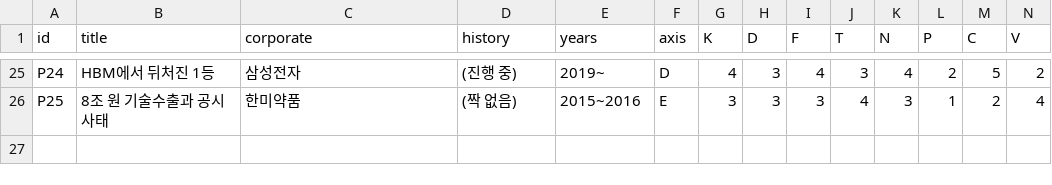
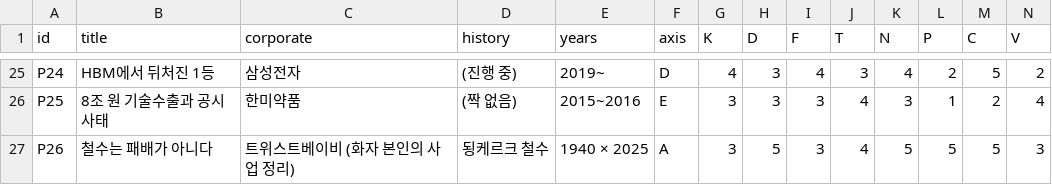
Before and after one commit to kyuho2-ux/historic_case, a CSV file: data/candidates.csv, drawn as a sheet; only a part is shown, gaps mark what is left out; rows hold the shown columns only; the diff names each change by its address in the sheet, - before the commit and + after, or states it on an @@ line.

```diff
--- a/data/candidates.csv
+++ b/data/candidates.csv
+row 27: P26 | 철수는 패배가 아니다 | 트위스트베이비 (화자 본인의 사업 정리) | 됭케르크 철수 | 1940 × 2025 | A | 3 | 5 | 3 | 4 | 5 | 5 | 5 | 3
```
Also changed, not shown: 11 other files.
